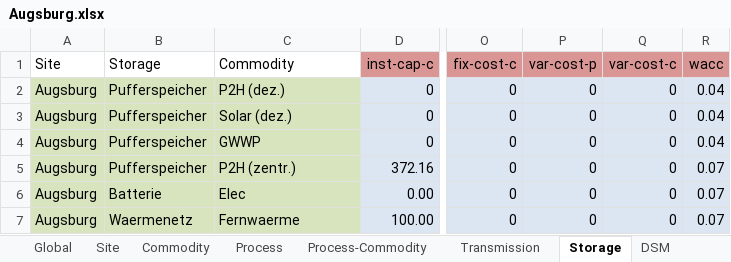
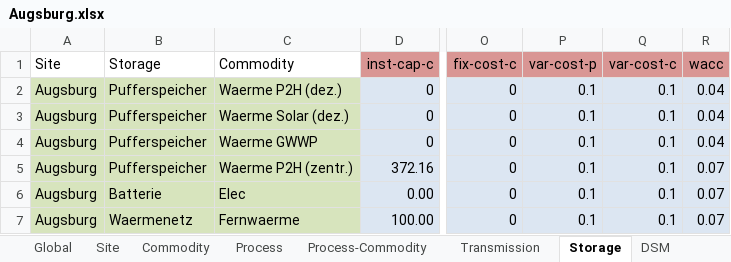
Before and after one commit to AndreasStefan/urbs, an Excel workbook: Augsburg.xlsx, sheet Storage, drawn as a sheet; only a part is shown, gaps mark what is left out; values as stored, in another font and other column widths than the file's, no borders; conditional formats not drawn; the diff names each change by its address in the sheet, - before the commit and + after, or states it on an @@ line.

```diff
--- a/Augsburg.xlsx (sheet Storage)
+++ b/Augsburg.xlsx (sheet Storage)
-C2 (Commodity): P2H (dez.)
+C2 (Commodity): Waerme P2H (dez.)
-P2:P7 (var-cost-p): 0
+P2:P7 (var-cost-p): 0.1
-Q2:Q7 (var-cost-c): 0
+Q2:Q7 (var-cost-c): 0.1
-C3 (Commodity): Solar (dez.)
+C3 (Commodity): Waerme Solar (dez.)
-C4 (Commodity): GWWP
+C4 (Commodity): Waerme GWWP
-C5 (Commodity): P2H (zentr.)
+C5 (Commodity): Waerme P2H (zentr.)
```
Also changed, not shown: sheet Buy-Sell-Price, sheet Process, sheet Process-Commodity, sheet Commodity, formulas that keep their value, 1 other file.
